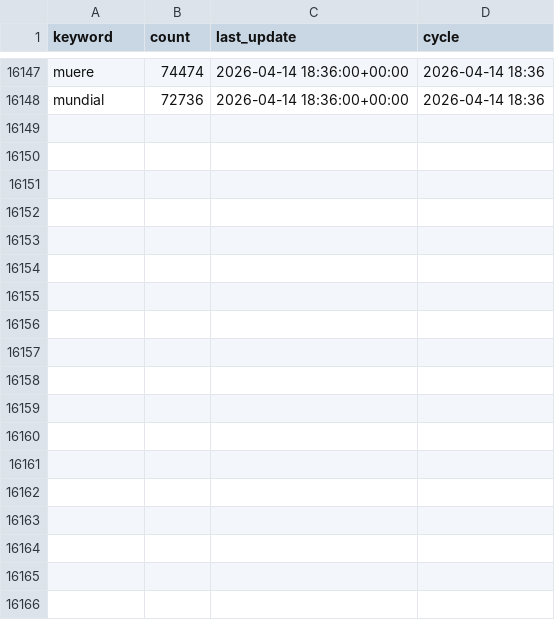
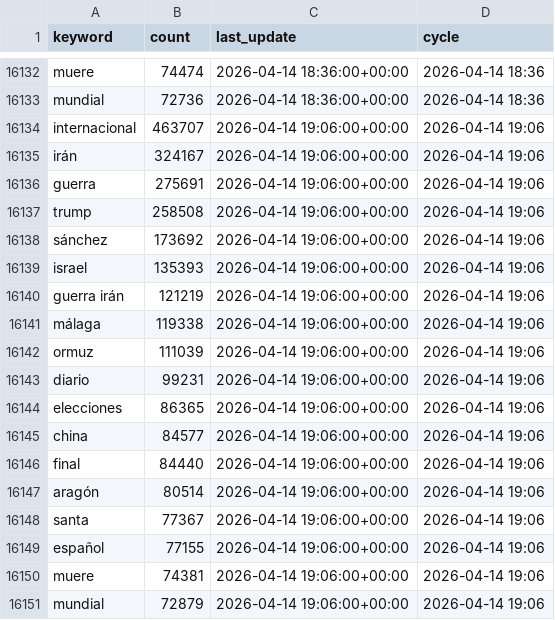
Before and after one commit to mcasrom/narrative-radar, a CSV file: data/processed/trends_history.csv, drawn as a sheet; only a part is shown, gaps mark what is left out; the diff covers the shown part only.

```diff
--- a/data/processed/trends_history.csv
+++ b/data/processed/trends_history.csv
@@ -16148 +16133,19 @@ muere,74474,2026-04-14 18:36:00+00:00,2026-04-14 18:36
 mundial,72736,2026-04-14 18:36:00+00:00,2026-04-14 18:36
+internacional,463707,2026-04-14 19:06:00+00:00,2026-04-14 19:06
+irán,324167,2026-04-14 19:06:00+00:00,2026-04-14 19:06
+guerra,275691,2026-04-14 19:06:00+00:00,2026-04-14 19:06
+trump,258508,2026-04-14 19:06:00+00:00,2026-04-14 19:06
+sánchez,173692,2026-04-14 19:06:00+00:00,2026-04-14 19:06
+israel,135393,2026-04-14 19:06:00+00:00,2026-04-14 19:06
+guerra irán,121219,2026-04-14 19:06:00+00:00,2026-04-14 19:06
+málaga,119338,2026-04-14 19:06:00+00:00,2026-04-14 19:06
+ormuz,111039,2026-04-14 19:06:00+00:00,2026-04-14 19:06
+diario,99231,2026-04-14 19:06:00+00:00,2026-04-14 19:06
+elecciones,86365,2026-04-14 19:06:00+00:00,2026-04-14 19:06
+china,84577,2026-04-14 19:06:00+00:00,2026-04-14 19:06
+final,84440,2026-04-14 19:06:00+00:00,2026-04-14 19:06
+aragón,80514,2026-04-14 19:06:00+00:00,2026-04-14 19:06
+santa,77367,2026-04-14 19:06:00+00:00,2026-04-14 19:06
+español,77155,2026-04-14 19:06:00+00:00,2026-04-14 19:06
+muere,74381,2026-04-14 19:06:00+00:00,2026-04-14 19:06
+mundial,72879,2026-04-14 19:06:00+00:00,2026-04-14 19:06
```
Also changed, not shown: 15 removed rows elsewhere in this file, data/processed/coordination_history.csv, data/processed/keywords_emerging.csv, 36 other files.
